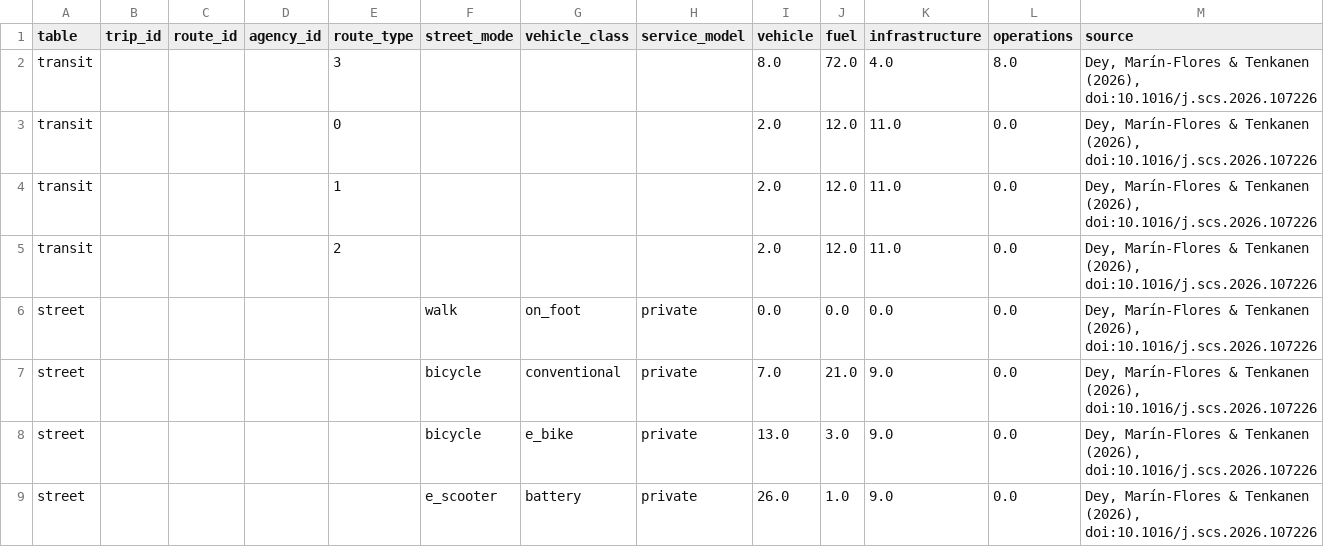
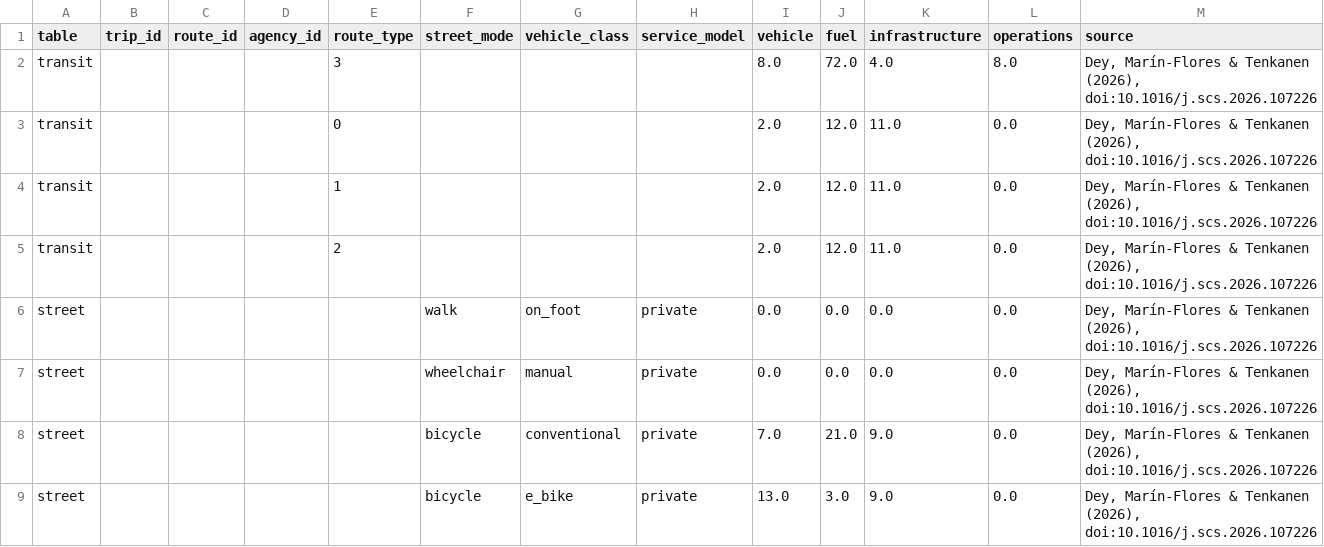
Before and after one commit to cafein-py/cafein.sampledata, a CSV file: cafein/sampledata/helsinki/data/emission_factors_full.csv, drawn as a sheet; only a part is shown; the shorter side is filled out with more unchanged rows.

Commit message:
Regenerate the bundled factors under cafein 0.13.0

```diff
--- a/cafein/sampledata/helsinki/data/emission_factors_full.csv
+++ b/cafein/sampledata/helsinki/data/emission_factors_full.csv
@@ -6,2 +6,3 @@ transit,,,,2,,,,2.0,12.0,11.0,0.0,"Dey, Marín-Flores & Tenkanen (2026), doi:10.
 street,,,,,walk,on_foot,private,0.0,0.0,0.0,0.0,"Dey, Marín-Flores & Tenkanen (2026), doi:10.1016/j.scs.2026.107226"
+street,,,,,wheelchair,manual,private,0.0,0.0,0.0,0.0,"Dey, Marín-Flores & Tenkanen (2026), doi:10.1016/j.scs.2026.107226"
 street,,,,,bicycle,conventional,private,7.0,21.0,9.0,0.0,"Dey, Marín-Flores & Tenkanen (2026), doi:10.1016/j.scs.2026.107226"
```
